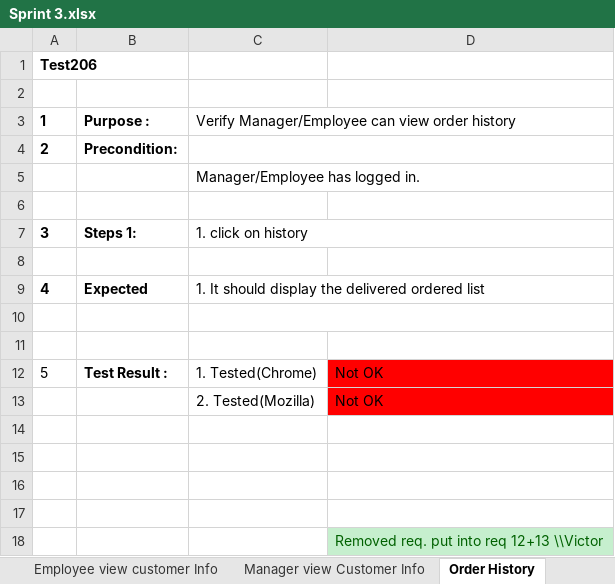
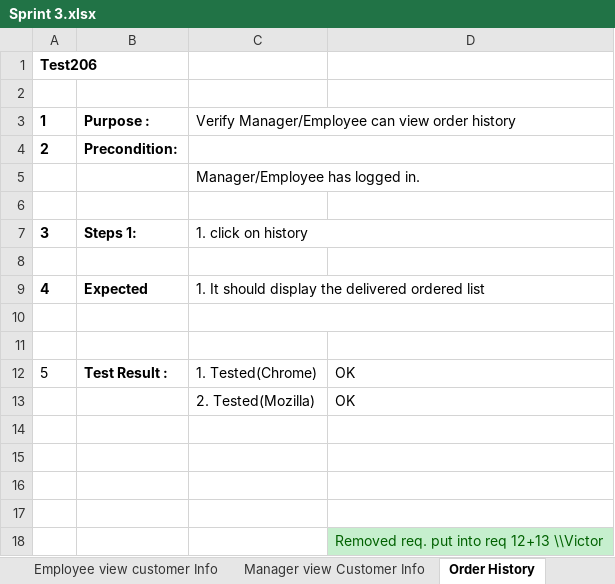
Before and after one commit to victorramis/PA2515, an Excel workbook: Test-cases/Sprint 3.xlsx, sheet Order History, drawn as a sheet; values as stored, in another font and other column widths than the file's, no borders; the diff names each change by its address in the sheet, - before the commit and + after, or states it on an @@ line.

```diff
--- a/Test-cases/Sprint 3.xlsx (sheet Order History)
+++ b/Test-cases/Sprint 3.xlsx (sheet Order History)
-D12:D13: Not OK
+D12:D13: OK
-D12:D13 fill: #FF0000
+D12:D13 fill: none
```
Also changed, not shown: sheet Block Customer, sheet Manager view Customer Info, sheet Employee view customer Info, sheet Retrieve Password, Test-cases/Sprint 1.xlsx.
